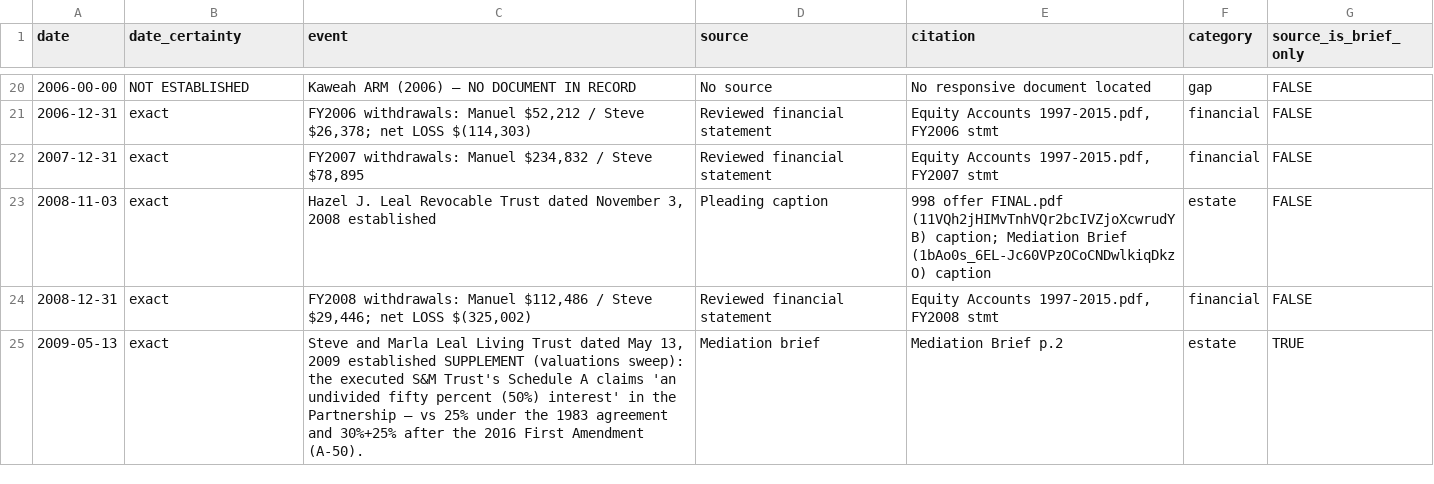
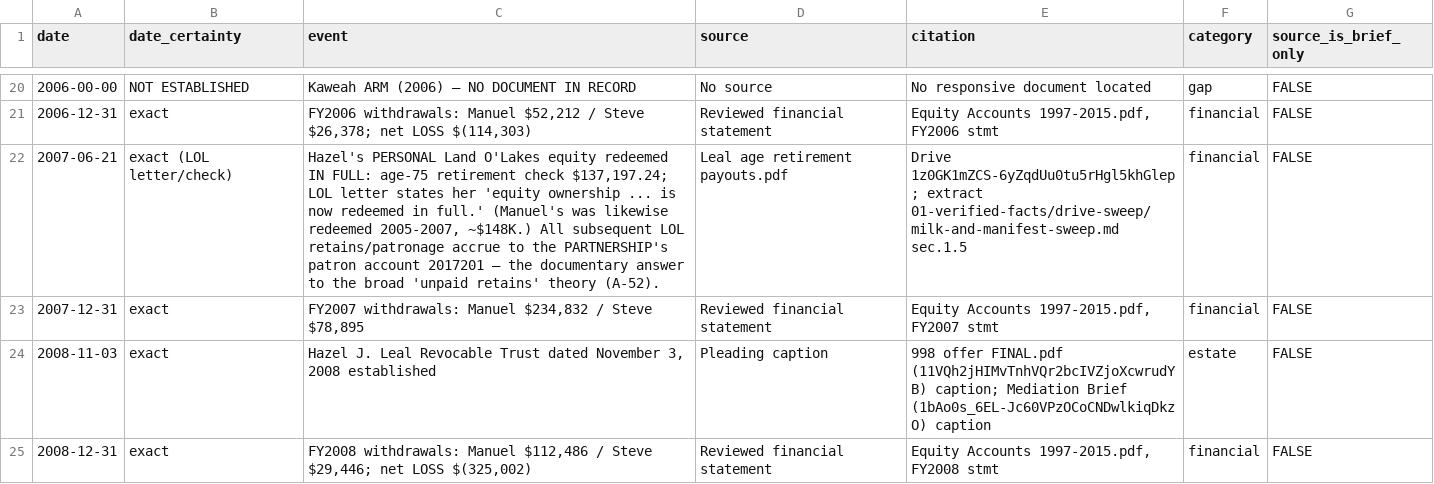
Before and after one commit to jleeel/Leal-Trust-Management, a CSV file: cmc-prep/05-for-brandon/chronology.csv, drawn as a sheet; only a part is shown, gaps mark what is left out; the shorter side is filled out with more unchanged rows; the diff covers the shown part only; the diff names each change by its address in the sheet, - before the commit and + after, or states it on an @@ line.

```diff
--- a/cmc-prep/05-for-brandon/chronology.csv
+++ b/cmc-prep/05-for-brandon/chronology.csv
+row 22: 2007-06-21 | exact (LOL letter/check) | Hazel's PERSONAL Land O'Lakes equity redeemed IN FULL: age-75 retirement check $137,197.24; LOL letter states her 'equity ownership ... is now redeemed in full.' (Manuel's was likewise redeemed 2005-2007, ~$148K.) All subsequent LOL retains/patronage accrue to the PARTNERSHIP's patron account 2017201 — the documentary answer to the broad 'unpaid retains' theory (A-52). | Leal age retirement payouts.pdf | Drive 1z0GK1mZCS-6yZqdUu0tu5rHgl5khGlep; extract 01-verified-facts/drive-sweep/milk-and-manifest-sweep.md sec.1.5 | financial | FALSE
```
Also changed, not shown: 4 added rows elsewhere in this file, 7 other files.
